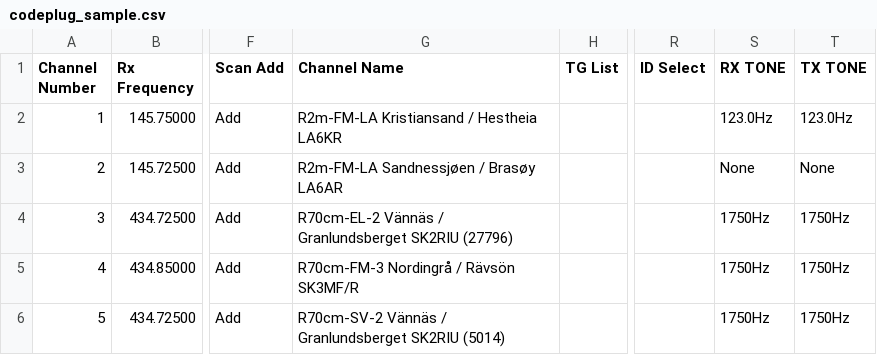
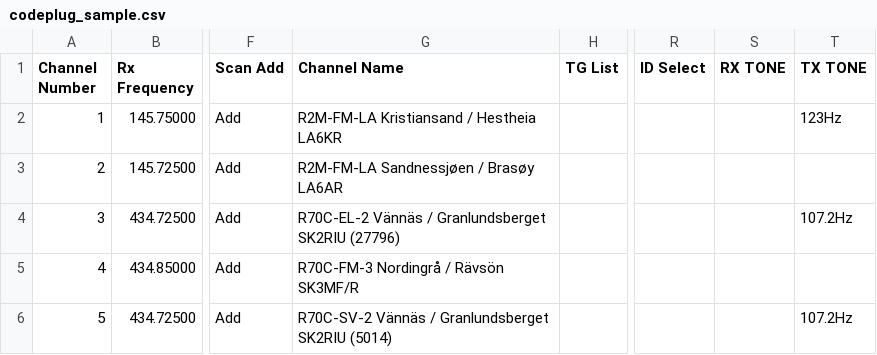
Before and after one commit to GoNoGoTest/rt880codeplugfomsk6ba, a CSV file: examples/codeplug_sample.csv, drawn as a sheet; only a part is shown, gaps mark what is left out; the diff names each change by its address in the sheet, - before the commit and + after, or states it on an @@ line.

Commit message:
Handle CTCSS tones, QRV filtering, and band labels

```diff
--- a/examples/codeplug_sample.csv
+++ b/examples/codeplug_sample.csv
-G2 (Channel Name): R2m-FM-LA Kristiansand / Hestheia LA6KR
+G2 (Channel Name): R2M-FM-LA Kristiansand / Hestheia LA6KR
-S2 (RX TONE): 123.0Hz
+S2 (RX TONE): (empty)
-T2 (TX TONE): 123.0Hz
+T2 (TX TONE): 123Hz
-G3 (Channel Name): R2m-FM-LA Sandnessjøen / Brasøy LA6AR
+G3 (Channel Name): R2M-FM-LA Sandnessjøen / Brasøy LA6AR
-S3 (RX TONE): None
+S3 (RX TONE): (empty)
-T3 (TX TONE): None
+T3 (TX TONE): (empty)
-G4 (Channel Name): R70cm-EL-2 Vännäs /…
+G4 (Channel Name): R70C-EL-2 Vännäs /…
-S4:S6 (RX TONE): 1750Hz
+S4:S6 (RX TONE): (empty)
-T4 (TX TONE): 1750Hz
+T4 (TX TONE): 107.2Hz
-G5 (Channel Name): R70cm-FM-3 Nordingrå / Rävsön SK3MF/R
+G5 (Channel Name): R70C-FM-3 Nordingrå / Rävsön SK3MF/R
-T5 (TX TONE): 1750Hz
+T5 (TX TONE): (empty)
-G6 (Channel Name): R70cm-SV-2 Vännäs /…
+G6 (Channel Name): R70C-SV-2 Vännäs /…
-T6 (TX TONE): 1750Hz
+T6 (TX TONE): 107.2Hz
```
Also changed, not shown: 2 other files.
